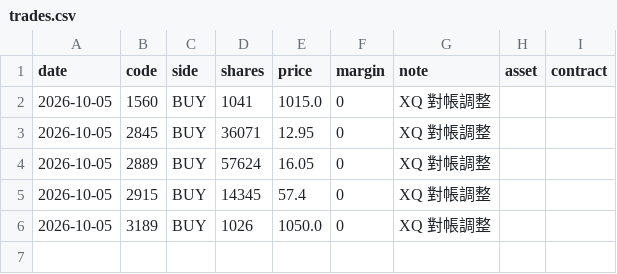
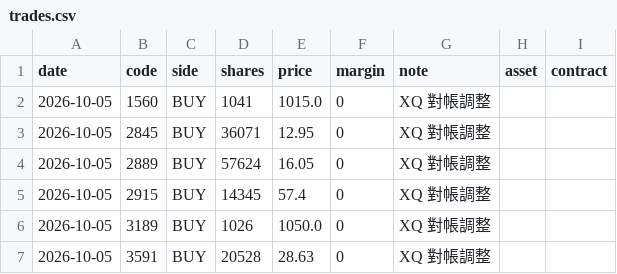
Before and after one commit to ZHANGFU-XIANG/xq, a CSV file: data/trades.csv, drawn as a sheet.

Commit message:
record trade 2026-10-05 BUY 3591 20528@28.63

```diff
--- a/data/trades.csv
+++ b/data/trades.csv
@@ -6 +6,2 @@ date,code,side,shares,price,margin,note,asset,contract
 2026-10-05,3189,BUY,1026,1050.0,0,XQ 對帳調整,,
+2026-10-05,3591,BUY,20528,28.63,0,XQ 對帳調整,,
```
